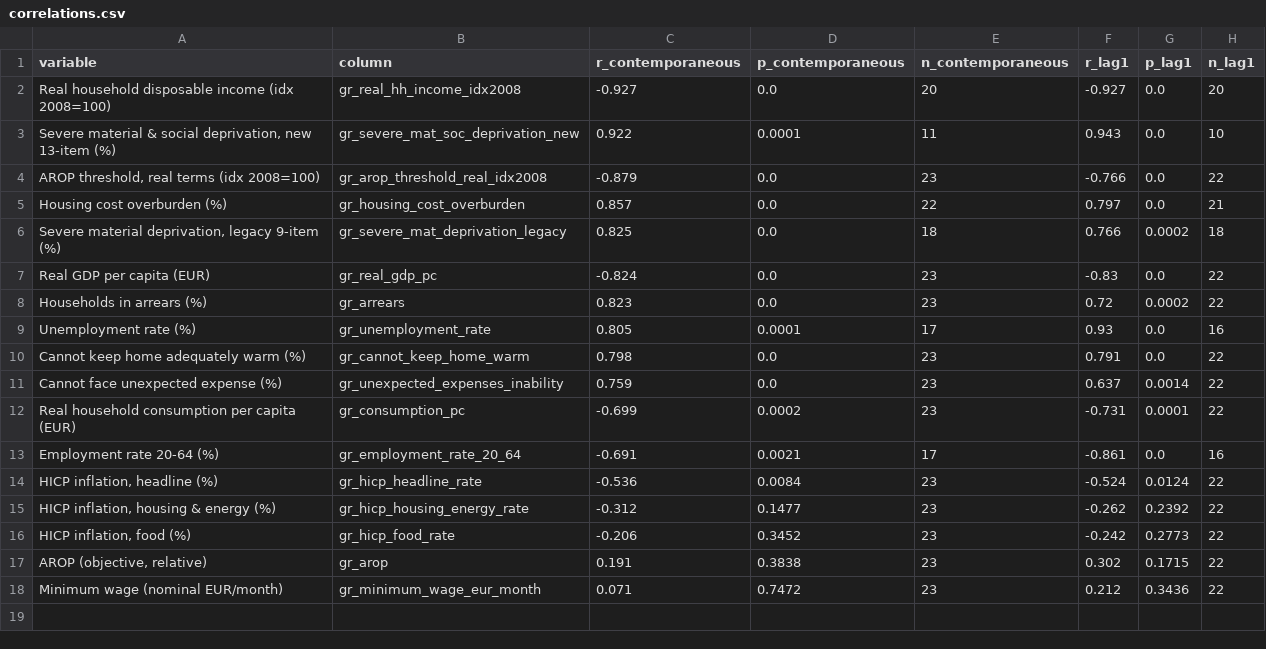
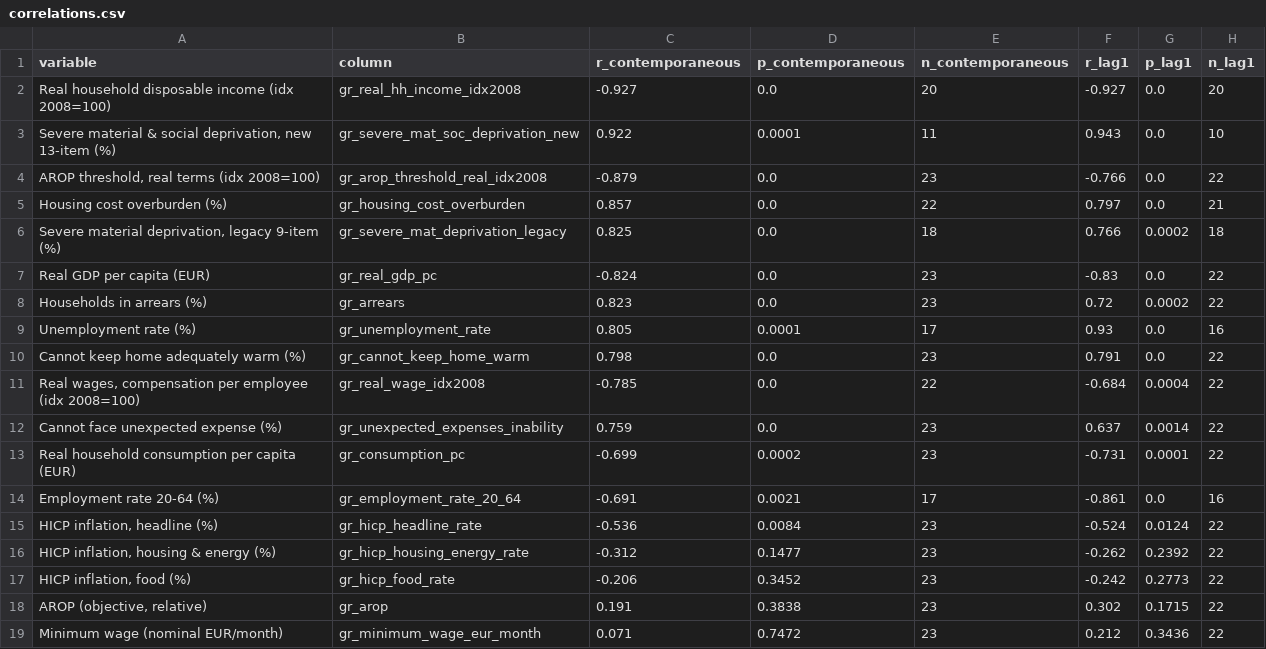
Before and after one commit to parastelios/greece-poverty-analysis, a CSV file: data/processed/correlations.csv, drawn as a sheet; the diff names each change by its address in the sheet, - before the commit and + after, or states it on an @@ line.

```diff
--- a/data/processed/correlations.csv
+++ b/data/processed/correlations.csv
+row 11: Real wages, compensation per employee (idx 2008=100) | gr_real_wage_idx2008 | -0.785 | 0.0 | 22 | -0.684 | 0.0004 | 22
```
Also changed, not shown: data/processed/correlations_robustness.csv, 17 other files.
